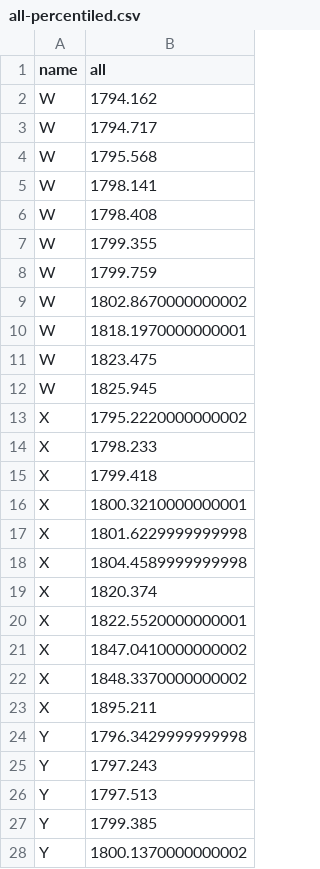
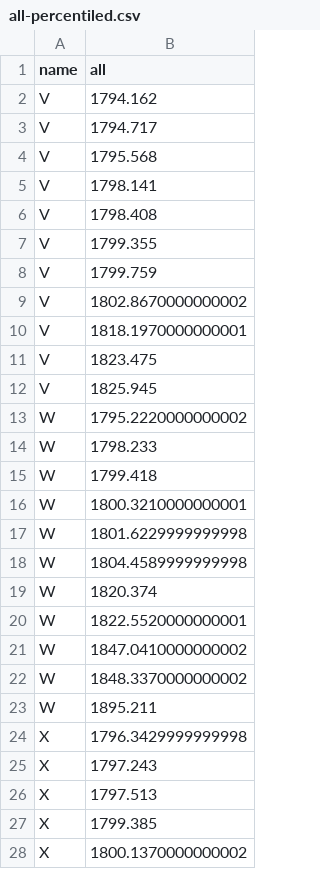
Before and after one commit to iharh/prj, a CSV file: py/fxchart/data/all-percentiled.csv, drawn as a sheet; only a part is shown; the diff covers the shown part only.

```diff
--- a/py/fxchart/data/all-percentiled.csv
+++ b/py/fxchart/data/all-percentiled.csv
@@ -1,28 +1,28 @@
 name,all
-W,1794.162
-W,1794.717
-W,1795.568
-W,1798.141
-W,1798.408
-W,1799.355
-W,1799.759
-W,1802.8670000000002
-W,1818.1970000000001
-W,1823.475
-W,1825.945
-X,1795.2220000000002
-X,1798.233
-X,1799.418
-X,1800.3210000000001
-X,1801.6229999999998
-X,1804.4589999999998
-X,1820.374
-X,1822.5520000000001
-X,1847.0410000000002
-X,1848.3370000000002
-X,1895.211
-Y,1796.3429999999998
-Y,1797.243
-Y,1797.513
-Y,1799.385
-Y,1800.1370000000002
+V,1794.162
+V,1794.717
+V,1795.568
+V,1798.141
+V,1798.408
+V,1799.355
+V,1799.759
+V,1802.8670000000002
+V,1818.1970000000001
+V,1823.475
+V,1825.945
+W,1795.2220000000002
+W,1798.233
+W,1799.418
+W,1800.3210000000001
+W,1801.6229999999998
+W,1804.4589999999998
+W,1820.374
+W,1822.5520000000001
+W,1847.0410000000002
+W,1848.3370000000002
+W,1895.211
+X,1796.3429999999998
+X,1797.243
+X,1797.513
+X,1799.385
+X,1800.1370000000002
```
Also changed, not shown: 11 added rows and 6 edited cells elsewhere in this file, gra/kts/data/g0.csv, py/fxchart/data/all-agg.csv, 17 other files.
